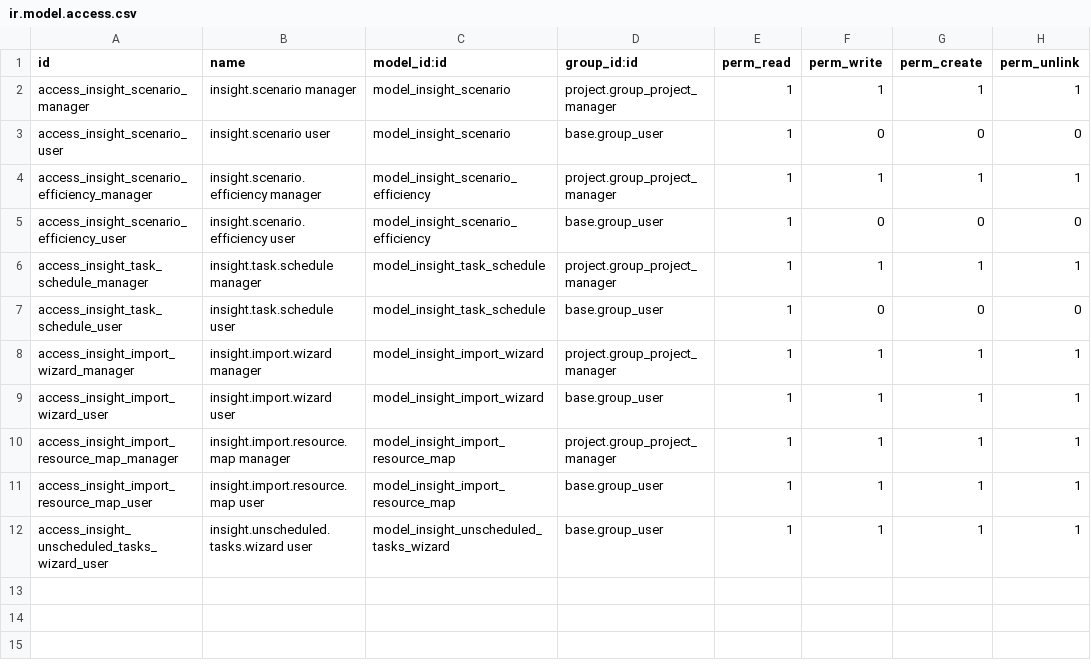
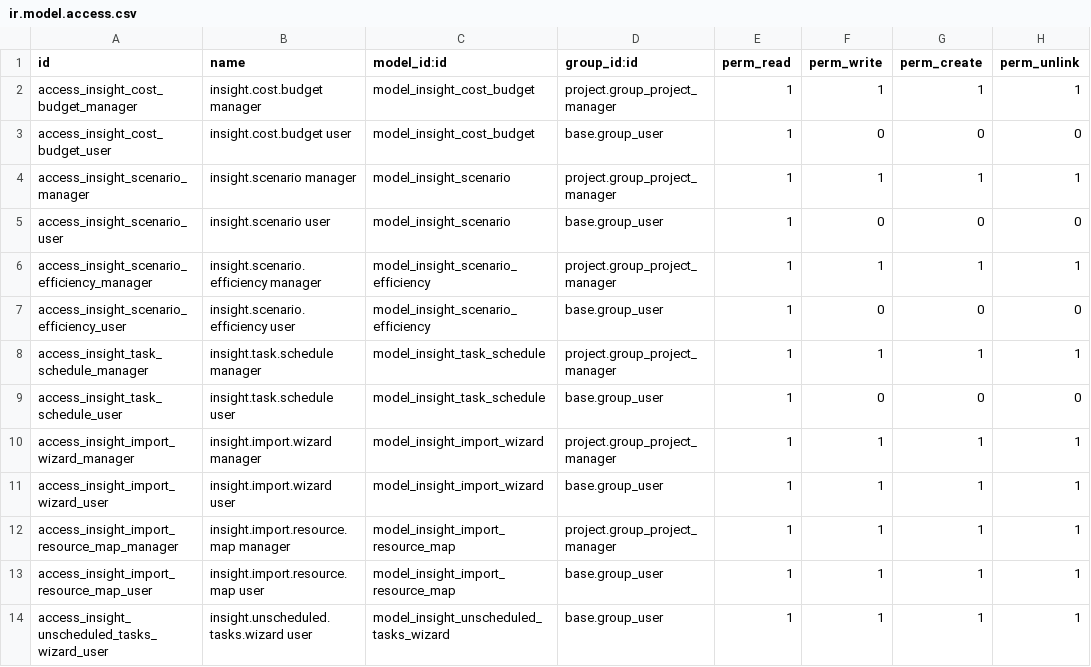
Before and after one commit to csrocha/insight_project, a CSV file: security/ir.model.access.csv, drawn as a sheet; the diff names each change by its address in the sheet, - before the commit and + after, or states it on an @@ line.

```diff
--- a/security/ir.model.access.csv
+++ b/security/ir.model.access.csv
+row 2: access_insight_cost_budget_manager | insight.cost.budget manager | model_insight_cost_budget | project.group_project_manager | 1 | 1 | 1 | 1
+row 3: access_insight_cost_budget_user | insight.cost.budget user | model_insight_cost_budget | base.group_user | 1 | 0 | 0 | 0
```
Also changed, not shown: 9 other files.
